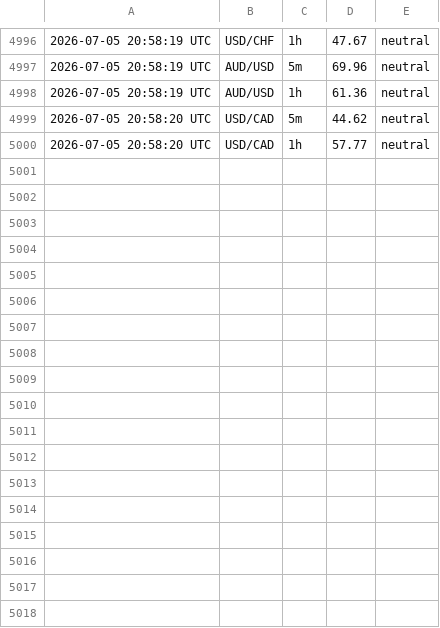
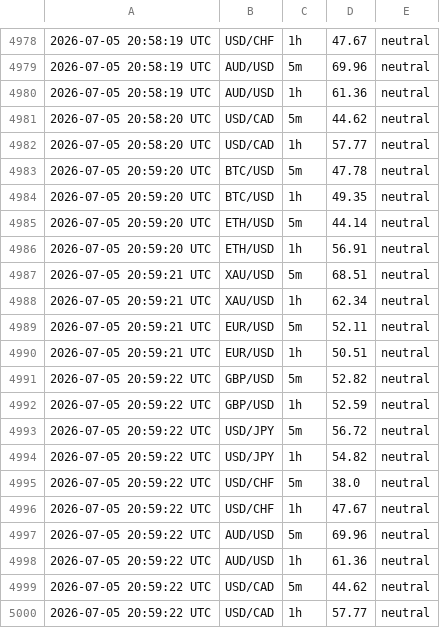
Before and after one commit to 63notty/RSI-Alerts, a CSV file: rsi_log.csv, drawn as a sheet; only a part is shown, gaps mark what is left out; the diff covers the shown part only; the diff names each change by its address in the sheet, - before the commit and + after, or states it on an @@ line.

```diff
--- a/rsi_log.csv
+++ b/rsi_log.csv
+row 4983: 2026-07-05 20:59:20 UTC | BTC/USD | 5m | 47.78 | neutral
+row 4984: 2026-07-05 20:59:20 UTC | BTC/USD | 1h | 49.35 | neutral
+row 4985: 2026-07-05 20:59:20 UTC | ETH/USD | 5m | 44.14 | neutral
+row 4986: 2026-07-05 20:59:20 UTC | ETH/USD | 1h | 56.91 | neutral
+row 4987: 2026-07-05 20:59:21 UTC | XAU/USD | 5m | 68.51 | neutral
+row 4988: 2026-07-05 20:59:21 UTC | XAU/USD | 1h | 62.34 | neutral
+row 4989: 2026-07-05 20:59:21 UTC | EUR/USD | 5m | 52.11 | neutral
+row 4990: 2026-07-05 20:59:21 UTC | EUR/USD | 1h | 50.51 | neutral
+row 4991: 2026-07-05 20:59:22 UTC | GBP/USD | 5m | 52.82 | neutral
+row 4992: 2026-07-05 20:59:22 UTC | GBP/USD | 1h | 52.59 | neutral
+row 4993: 2026-07-05 20:59:22 UTC | USD/JPY | 5m | 56.72 | neutral
+row 4994: 2026-07-05 20:59:22 UTC | USD/JPY | 1h | 54.82 | neutral
+row 4995: 2026-07-05 20:59:22 UTC | USD/CHF | 5m | 38.0 | neutral
+row 4996: 2026-07-05 20:59:22 UTC | USD/CHF | 1h | 47.67 | neutral
+row 4997: 2026-07-05 20:59:22 UTC | AUD/USD | 5m | 69.96 | neutral
+row 4998: 2026-07-05 20:59:22 UTC | AUD/USD | 1h | 61.36 | neutral
+row 4999: 2026-07-05 20:59:22 UTC | USD/CAD | 5m | 44.62 | neutral
+row 5000: 2026-07-05 20:59:22 UTC | USD/CAD | 1h | 57.77 | neutral
```
Also changed, not shown: 18 removed rows elsewhere in this file.
